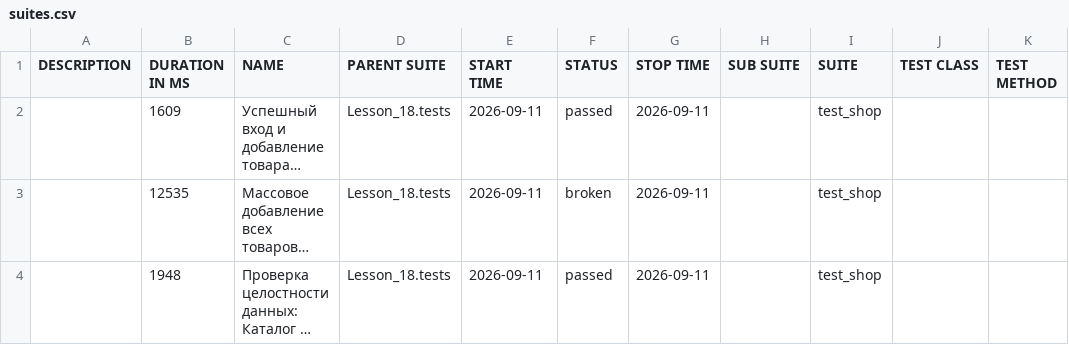
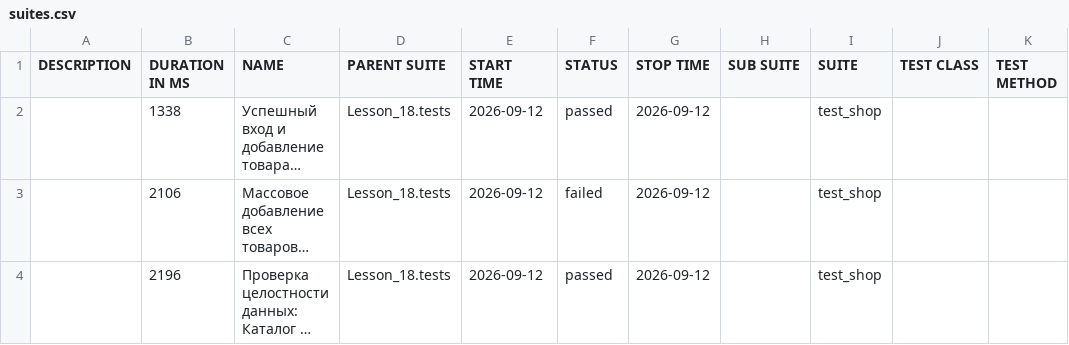
Before and after one commit to Ar4ipraha/automation, a CSV file: data/suites.csv, drawn as a sheet; long unchanged cells end in …; the diff names each change by its address in the sheet, - before the commit and + after, or states it on an @@ line.

```diff
--- a/data/suites.csv
+++ b/data/suites.csv
-B2 (DURATION IN MS): 1609
+B2 (DURATION IN MS): 1338
-E2:E4 (START TIME): 2026-09-11
+E2:E4 (START TIME): 2026-09-12
-G2:G4 (STOP TIME): 2026-09-11
+G2:G4 (STOP TIME): 2026-09-12
-B3 (DURATION IN MS): 12535
+B3 (DURATION IN MS): 2106
-F3 (STATUS): broken
+F3 (STATUS): failed
-B4 (DURATION IN MS): 1948
+B4 (DURATION IN MS): 2196
```
Also changed, not shown: 57 other files.
